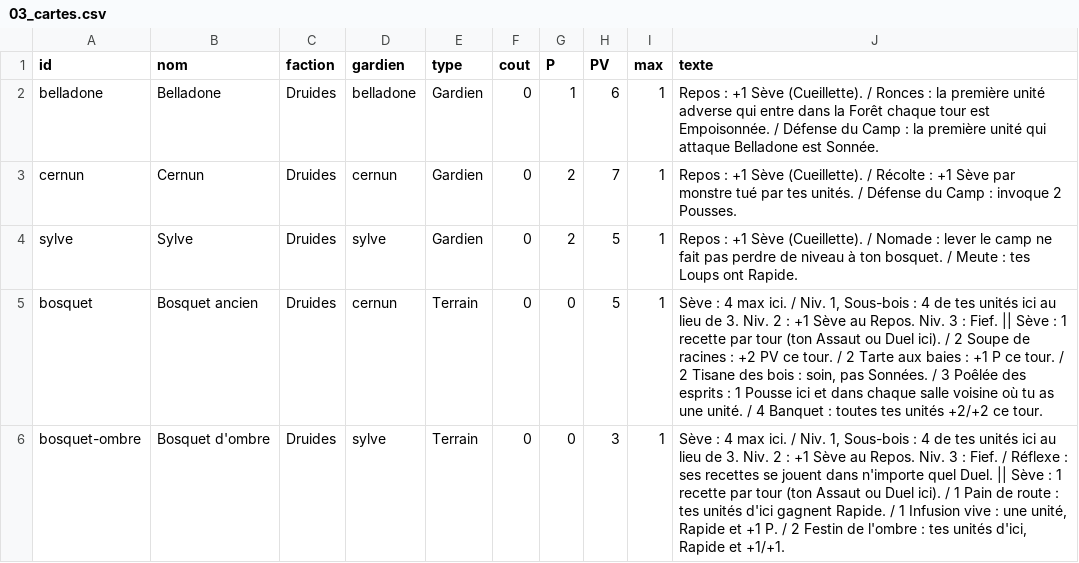
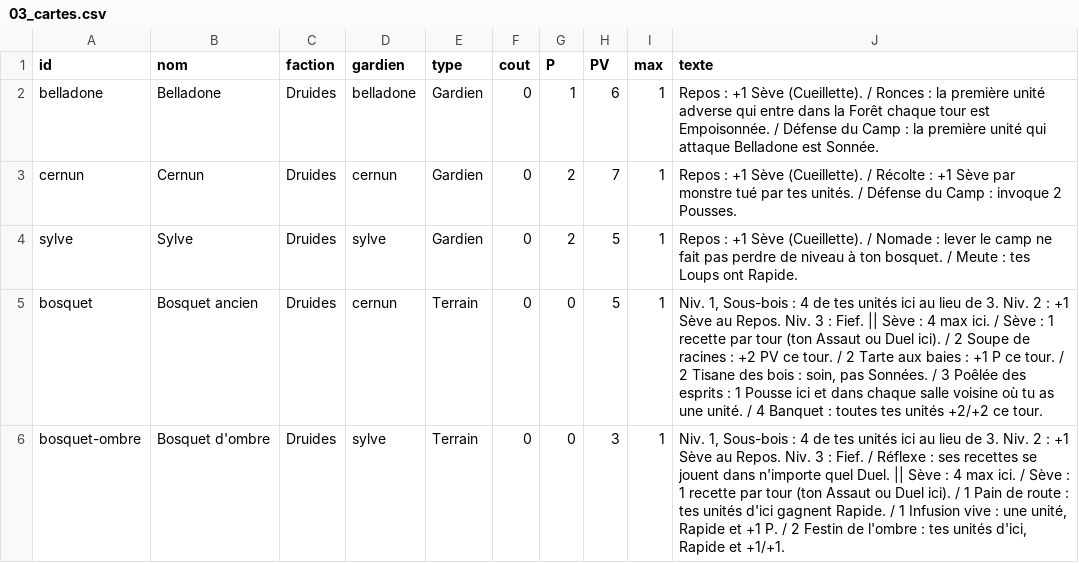
Before and after one commit to BlueZero1203/Guild-Rush, a CSV file: bible/03_cartes.csv, drawn as a sheet; only a part is shown; the diff covers the shown part only.

```diff
--- a/bible/03_cartes.csv
+++ b/bible/03_cartes.csv
@@ -4,3 +4,3 @@ cernun,Cernun,Druides,cernun,Gardien,0,2,7,1,Repos : +1 Sève (Cueillette). / R
 sylve,Sylve,Druides,sylve,Gardien,0,2,5,1,"Repos : +1 Sève (Cueillette). / Nomade : lever le camp ne fait pas perdre de niveau à ton bosquet. / Meute : tes Loups ont Rapide."
-bosquet,Bosquet ancien,Druides,cernun,Terrain,0,0,5,1,"Sève : 4 max ici. / Niv. 1, Sous-bois : 4 de tes unités ici au lieu de 3. Niv. 2 : +1 Sève au Repos. Niv. 3 : Fief. || Sève : 1 recette par tour (ton Assaut ou Duel ici). / 2 Soupe de racines : +2 PV ce tour. / 2 Tarte aux baies : +1 P ce tour. / 2 Tisane des bois : soin, pas Sonnées. / 3 Poêlée des esprits : 1 Pousse ici et dans chaque salle voisine où tu as une unité. / 4 Banquet : toutes tes unités +2/+2 ce tour."
-bosquet-ombre,Bosquet d'ombre,Druides,sylve,Terrain,0,0,3,1,"Sève : 4 max ici. / Niv. 1, Sous-bois : 4 de tes unités ici au lieu de 3. Niv. 2 : +1 Sève au Repos. Niv. 3 : Fief. / Réflexe : ses recettes se jouent dans n'importe quel Duel. || Sève : 1 recette par tour (ton Assaut ou Duel ici). / 1 Pain de route : tes unités d'ici gagnent Rapide. / 1 Infusion vive : une unité, Rapide et +1 P. / 2 Festin de l'ombre : tes unités d'ici, Rapide et +1/+1."
+bosquet,Bosquet ancien,Druides,cernun,Terrain,0,0,5,1,"Niv. 1, Sous-bois : 4 de tes unités ici au lieu de 3. Niv. 2 : +1 Sève au Repos. Niv. 3 : Fief. || Sève : 4 max ici. / Sève : 1 recette par tour (ton Assaut ou Duel ici). / 2 Soupe de racines : +2 PV ce tour. / 2 Tarte aux baies : +1 P ce tour. / 2 Tisane des bois : soin, pas Sonnées. / 3 Poêlée des esprits : 1 Pousse ici et dans chaque salle voisine où tu as une unité. / 4 Banquet : toutes tes unités +2/+2 ce tour."
+bosquet-ombre,Bosquet d'ombre,Druides,sylve,Terrain,0,0,3,1,"Niv. 1, Sous-bois : 4 de tes unités ici au lieu de 3. Niv. 2 : +1 Sève au Repos. Niv. 3 : Fief. / Réflexe : ses recettes se jouent dans n'importe quel Duel. || Sève : 4 max ici. / Sève : 1 recette par tour (ton Assaut ou Duel ici). / 1 Pain de route : tes unités d'ici gagnent Rapide. / 1 Infusion vive : une unité, Rapide et +1 P. / 2 Festin de l'ombre : tes unités d'ici, Rapide et +1/+1."
```
Also changed, not shown: 4 edited cells elsewhere in this file, bible/en/03_cartes_en.csv, 26 other files.
